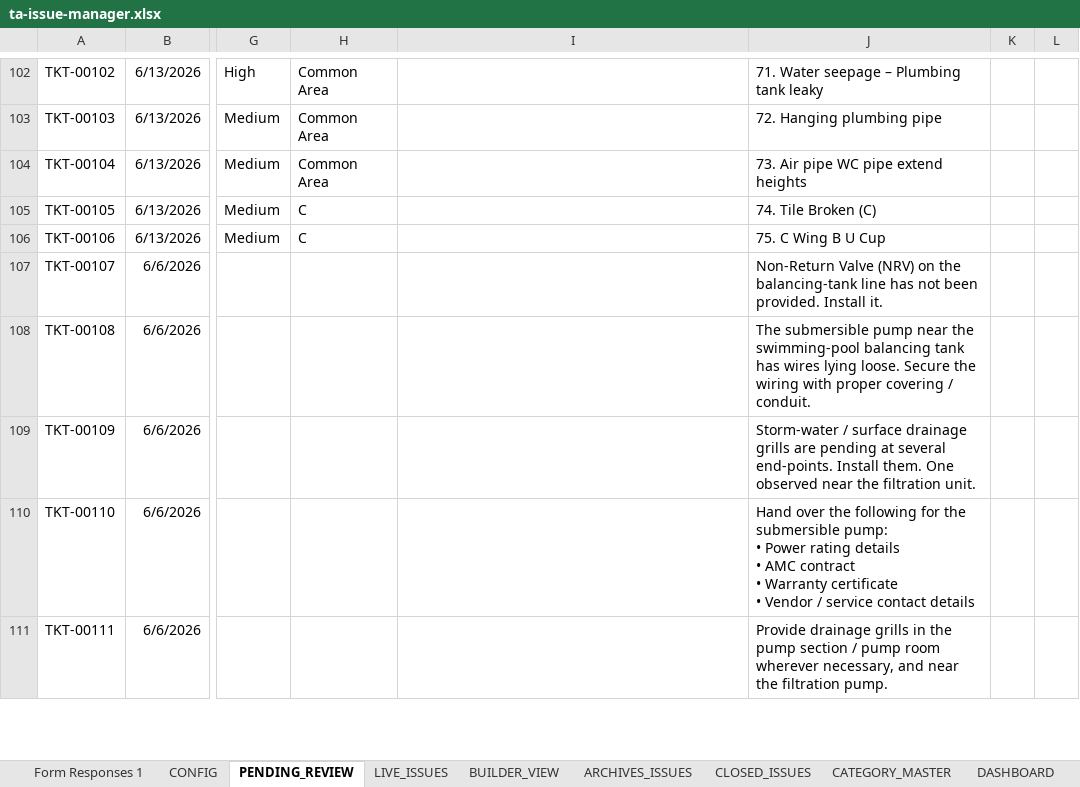
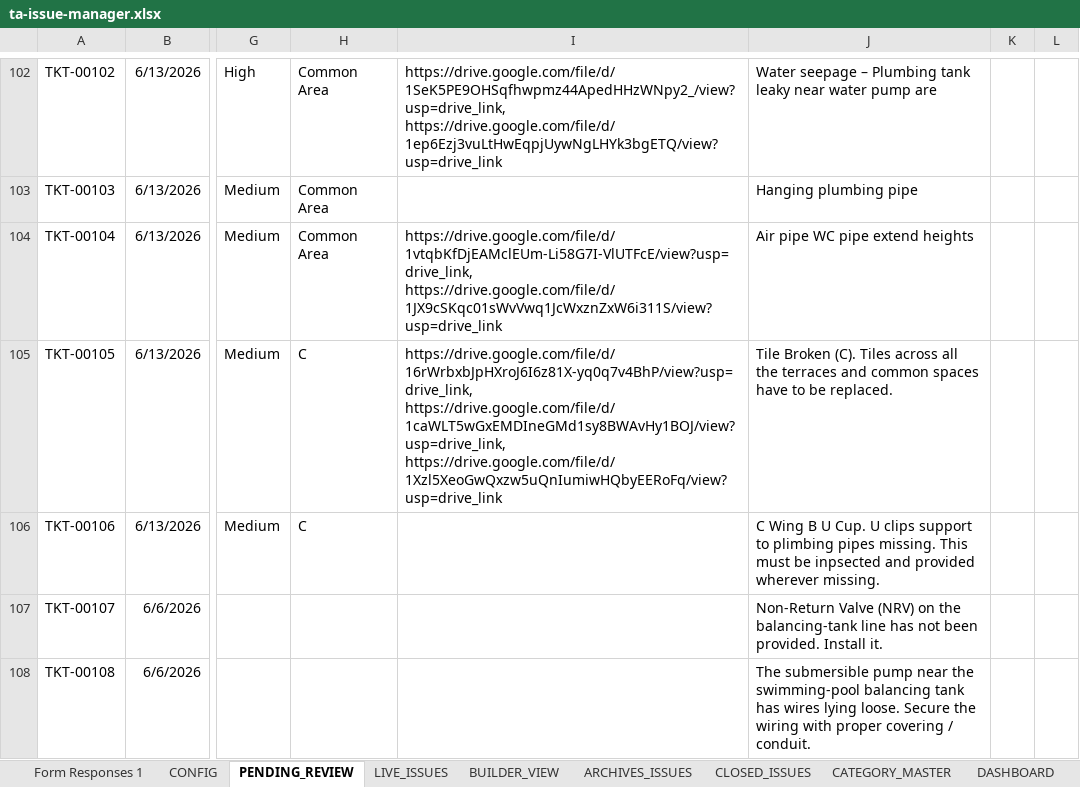
Before and after one commit to tadeskops/ta-issue-manager, an Excel workbook: backups/ta-issue-manager.xlsx, sheet PENDING_REVIEW, drawn as a sheet; only a part is shown, gaps mark what is left out; the shorter side is filled out with more unchanged rows; values as stored, in another font and other column widths than the file's, no borders; charts and pictures not drawn; the diff covers the shown part only; the diff names each change by its address in the sheet, - before the commit and + after, or states it on an @@ line.

```diff
--- a/backups/ta-issue-manager.xlsx (sheet PENDING_REVIEW)
+++ b/backups/ta-issue-manager.xlsx (sheet PENDING_REVIEW)
-I102: (empty)
+I102: https://drive.google.com/file/d/1SeK5PE9OHSqfhwpmz44ApedHHzWNpy2_/view?usp=drive_link, https://drive.google.com/file/d/1ep6Ezj3vuLtHwEqpjUywNgLHYk3bgETQ/view?usp=drive_link
-J102: 71. Water seepage – Plumbing tank leaky
+J102: Water seepage – Plumbing tank leaky near water pump are
-J103: 72. Hanging plumbing pipe
+J103: Hanging plumbing pipe
-I104: (empty)
+I104: https://drive.google.com/file/d/1vtqbKfDjEAMclEUm-Li58G7I-VlUTFcE/view?usp=drive_link, https://drive.google.com/file/d/1JX9cSKqc01sWvVwq1JcWxznZxW6i311S/view?usp=drive_link
-J104: 73. Air pipe WC pipe extend heights
+J104: Air pipe WC pipe extend heights
-I105: (empty)
+I105: https://drive.google.com/file/d/16rWrbxbJpHXroJ6I6z81X-yq0q7v4BhP/view?usp=drive_link, https://drive.google.com/file/d/1caWLT5wGxEMDIneGMd1sy8BWAvHy1BOJ/view?usp=drive_link, https://drive.google.com/file/d/1Xzl5XeoGwQxzw5uQnIumiwHQbyEERoFq/view?usp=drive_link
-J105: 74. Tile Broken (C)
+J105: Tile Broken (C). Tiles across all the terraces and common spaces have to be replaced.
-J106: 75. C Wing B U Cup
+J106: C Wing B U Cup. U clips support to plimbing pipes missing. This must be inpsected and provided wherever missing.
```
Also changed, not shown: 8 added rows and 32 edited cells elsewhere in this sheet.
